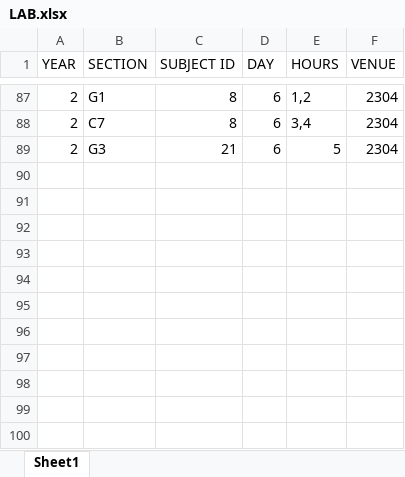
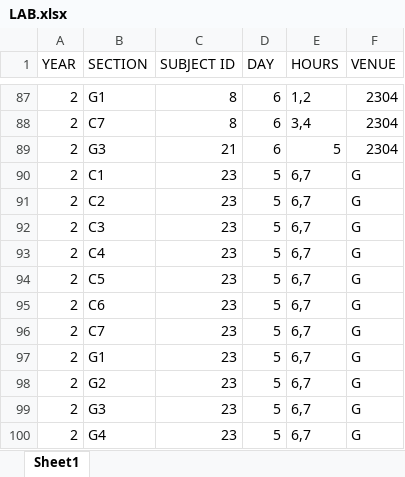
Before and after one commit to Rajashekarreddy111/Time_Table_, an Excel workbook: TIME TABLE SAMPLE DATA/LAB.xlsx, sheet Sheet1, drawn as a sheet; only a part is shown, gaps mark what is left out; values as stored, in another font and other column widths than the file's, no borders; the diff names each change by its address in the sheet, - before the commit and + after, or states it on an @@ line.

Commit message:
modified code brfore updated but need some more modification it is not generating time table but accepting new structure

```diff
--- a/TIME TABLE SAMPLE DATA/LAB.xlsx (sheet Sheet1)
+++ b/TIME TABLE SAMPLE DATA/LAB.xlsx (sheet Sheet1)
+row 90: 2 | C1 | 23 | 5 | 6,7 | G
+row 91: 2 | C2 | 23 | 5 | 6,7 | G
+row 92: 2 | C3 | 23 | 5 | 6,7 | G
+row 93: 2 | C4 | 23 | 5 | 6,7 | G
+row 94: 2 | C5 | 23 | 5 | 6,7 | G
+row 95: 2 | C6 | 23 | 5 | 6,7 | G
+row 96: 2 | C7 | 23 | 5 | 6,7 | G
+row 97: 2 | G1 | 23 | 5 | 6,7 | G
+row 98: 2 | G2 | 23 | 5 | 6,7 | G
+row 99: 2 | G3 | 23 | 5 | 6,7 | G
+row 100: 2 | G4 | 23 | 5 | 6,7 | G
```
Also changed, not shown: TIME TABLE SAMPLE DATA/FACULTY ID MAPPING.xlsx, TIME TABLE SAMPLE DATA/SUBJECT ID MAPPING.xlsx, 17 other files.
